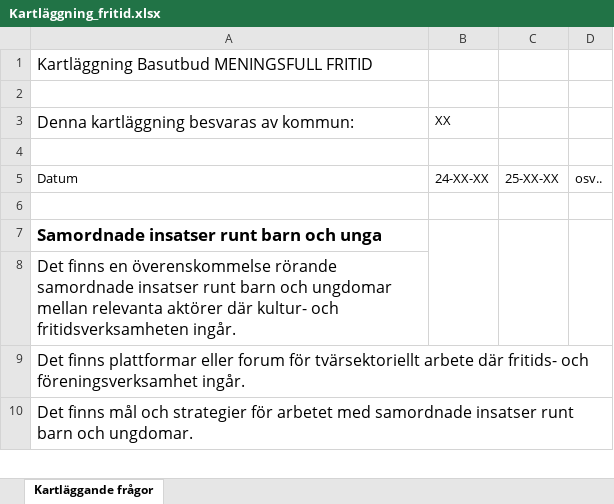
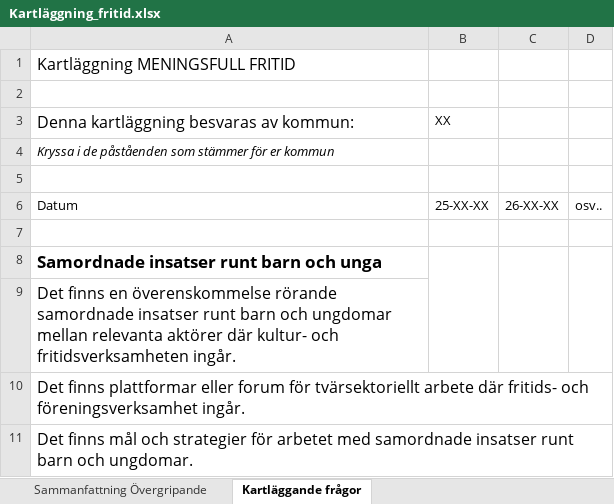
Before and after one commit to pgmj/DIDsteg2, an Excel workbook: docs/Kartläggning_fritid.xlsx, sheet Kartläggande frågor, drawn as a sheet; only a part is shown; values as stored, in another font and other column widths than the file's, no borders; charts and pictures not drawn; addresses are those after the commit; the diff names each change by its address in the sheet, - before the commit and + after, or states it on an @@ line.

```diff
--- a/docs/Kartläggning_fritid.xlsx (sheet Kartläggande frågor)
+++ b/docs/Kartläggning_fritid.xlsx (sheet Kartläggande frågor)
+sheet tab: Sammanfattning Övergripande
-A1: Kartläggning Basutbud MENINGSFULL FRITID
+A1: Kartläggning MENINGSFULL FRITID
+row 4: Kryssa i de påståenden som stämmer för er kommun
-B6 (XX): 24-XX-XX
+B6 (XX): 25-XX-XX
-C6: 25-XX-XX
+C6: 26-XX-XX
```
Also changed, not shown: charts or pictures, docs/Kartläggning_community.xlsx, docs/Kartläggning_fldr.xlsx, 20 other files.
